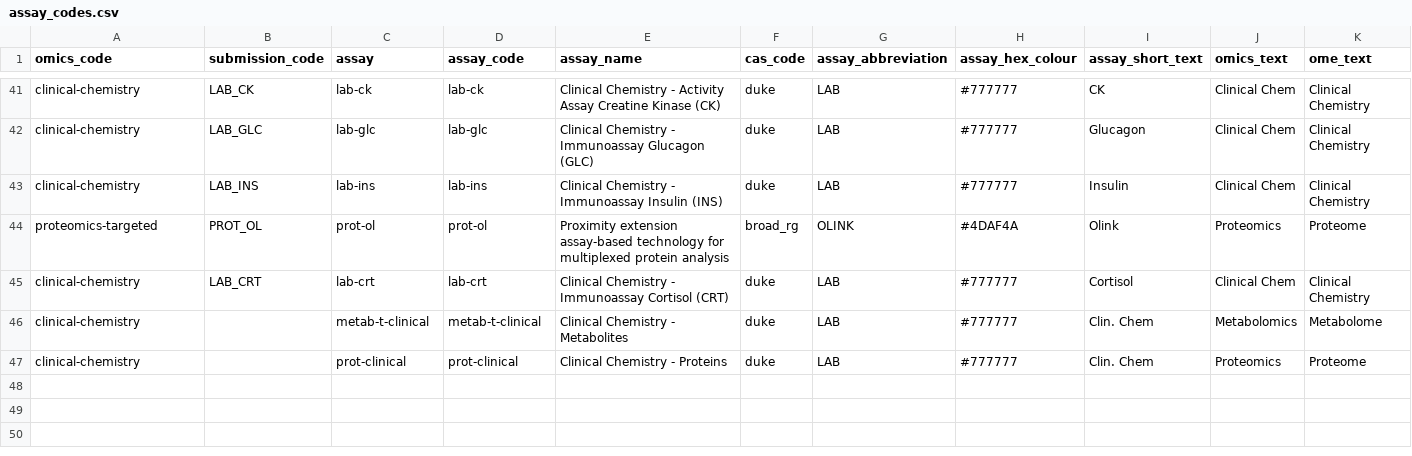
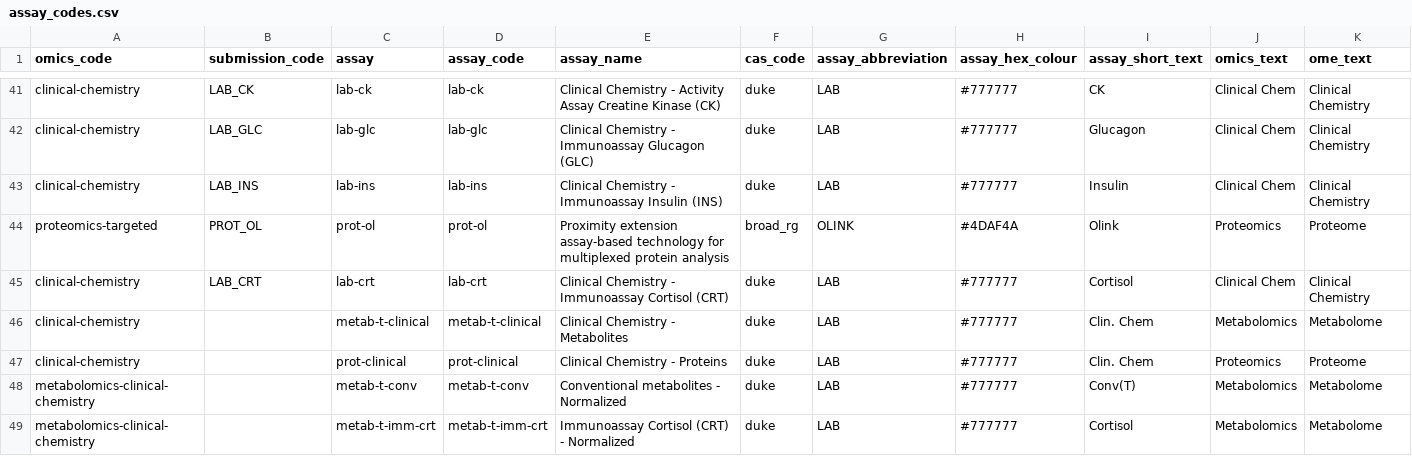
Before and after one commit to MoTrPAC/MotrpacBicQC, a CSV file: inst/extdata/assay_codes.csv, drawn as a sheet; only a part is shown, gaps mark what is left out.

Commit message:
Add clinical metabolomics assay codes
This update adds the new `metabolomics-clinical-chemistry` omics code with two assays: `metab-t-conv` and `metab-t-imm-crt`. These entries are reported by `duke` and intentionally have an empty `submission_code`, consistent with the existing clinical chemistry entries. The assay catalog and release notes were updated to document the new assay group.

```diff
--- a/inst/extdata/assay_codes.csv
+++ b/inst/extdata/assay_codes.csv
@@ -47 +47,3 @@ clinical-chemistry,,metab-t-clinical,metab-t-clinical,Clinical Chemistry - Metab
 clinical-chemistry,,prot-clinical,prot-clinical,Clinical Chemistry - Proteins,duke,LAB,#777777,Clin. Chem,Proteomics,Proteome
+metabolomics-clinical-chemistry,,metab-t-conv,metab-t-conv,Conventional metabolites - Normalized,duke,LAB,#777777,Conv(T),Metabolomics,Metabolome
+metabolomics-clinical-chemistry,,metab-t-imm-crt,metab-t-imm-crt,Immunoassay Cortisol (CRT) - Normalized,duke,LAB,#777777,Cortisol,Metabolomics,Metabolome
```
Also changed, not shown: 2 other files.
